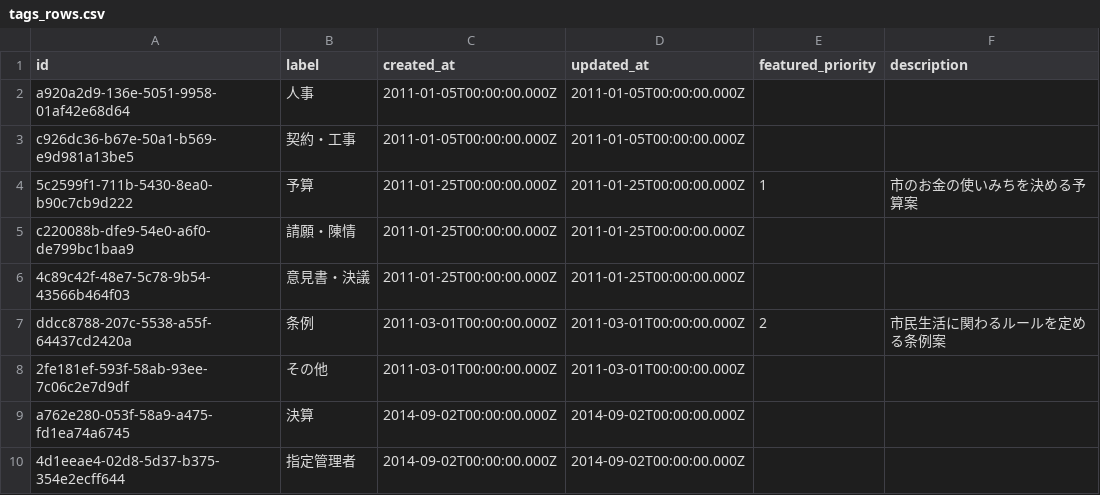
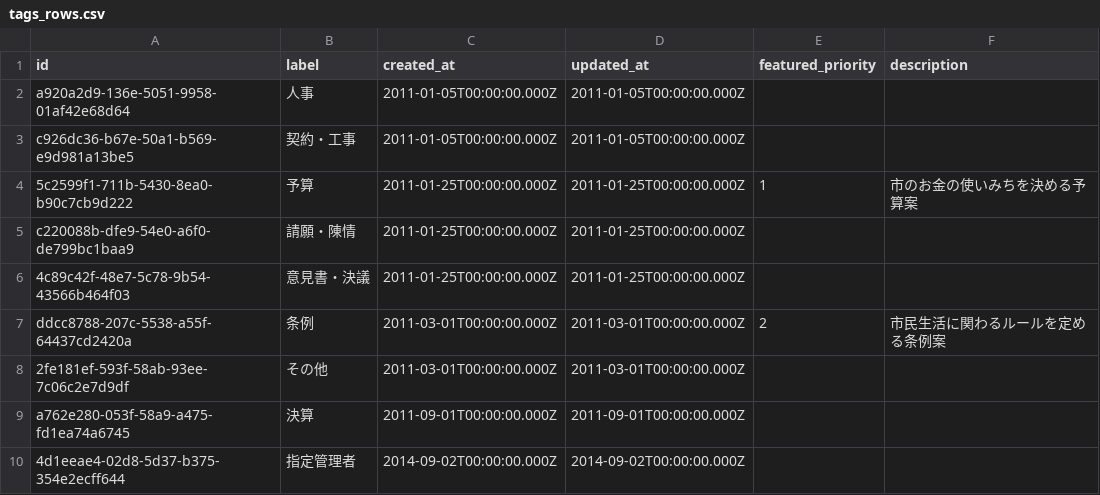
Before and after one commit to mirai-gikai-kasama-city/mirai-gikai-kasama, a CSV file: packages/seed/csv/data/tags_rows.csv, drawn as a sheet.

```diff
--- a/packages/seed/csv/data/tags_rows.csv
+++ b/packages/seed/csv/data/tags_rows.csv
@@ -8,3 +8,3 @@ ddcc8788-207c-5538-a55f-64437cd2420a,条例,2011-03-01T00:00:00.000Z,2011-03-01T
 2fe181ef-593f-58ab-93ee-7c06c2e7d9df,その他,2011-03-01T00:00:00.000Z,2011-03-01T00:00:00.000Z,,
-a762e280-053f-58a9-a475-fd1ea74a6745,決算,2014-09-02T00:00:00.000Z,2014-09-02T00:00:00.000Z,,
+a762e280-053f-58a9-a475-fd1ea74a6745,決算,2011-09-01T00:00:00.000Z,2011-09-01T00:00:00.000Z,,
 4d1eeae4-02d8-5d37-b375-354e2ecff644,指定管理者,2014-09-02T00:00:00.000Z,2014-09-02T00:00:00.000Z,,
```
Also changed, not shown: packages/seed/csv/data/bills_tags_rows.csv, packages/seed/csv/data/diet_sessions_rows.csv, 5 other files.
